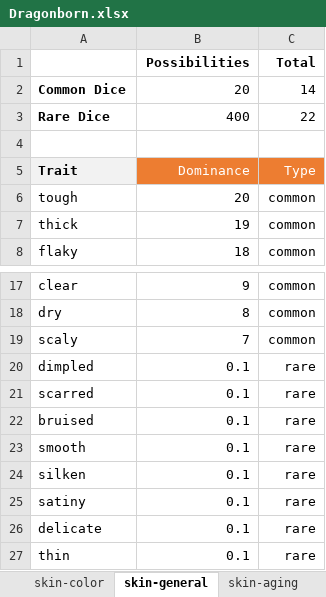
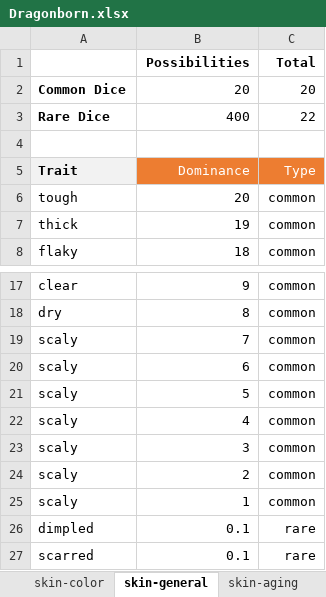
Before and after one commit to opendnd/genetica, an Excel workbook: scripts/Dragonborn.xlsx, sheet skin-general, drawn as a sheet; only a part is shown, gaps mark what is left out; the shorter side is filled out with more unchanged rows; values as stored, in another font and other column widths than the file's, no borders; the diff names each change by its address in the sheet, - before the commit and + after, or states it on an @@ line.

```diff
--- a/scripts/Dragonborn.xlsx (sheet skin-general)
+++ b/scripts/Dragonborn.xlsx (sheet skin-general)
-C2 (Total): 14
+C2 (Total): 20
+row 20: scaly | 6 | common
+row 21: scaly | 5 | common
+row 22: scaly | 4 | common
+row 23: scaly | 3 | common
+row 24: scaly | 2 | common
+row 25: scaly | 1 | common
```
Also changed, not shown: sheet hair-color, sheet eye-color, sheet sex-female, sheet skin-aging, sheet eye-brows, sheet hair-general, 3 more sheets, formulas that keep their value, 4 other files.
